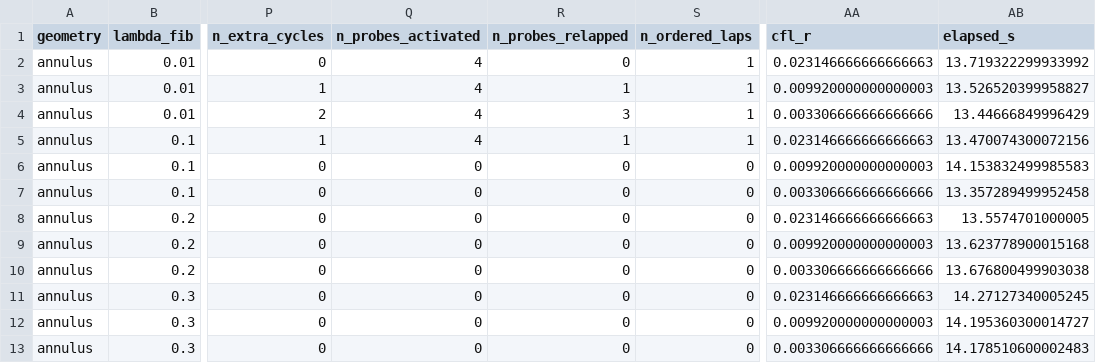
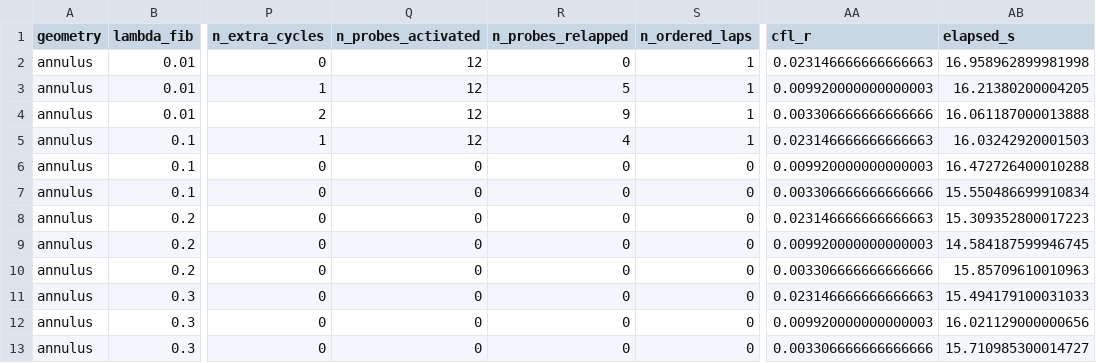
Before and after one commit to Coucou2016/DOX-LBM-GPU, a CSV file: papers/data/phase_diagram.csv, drawn as a sheet; only a part is shown, gaps mark what is left out; the diff names each change by its address in the sheet, - before the commit and + after, or states it on an @@ line.

Commit message:
Round-2: finish P0 docs sync, 12-probe annulus, stim/CITATION polish.
Regenerate full phase CSV with persist-only VA_paper; split manuscript_zh; document Jc scan and calibrated vs literature targets.

```diff
--- a/papers/data/phase_diagram.csv
+++ b/papers/data/phase_diagram.csv
-Q2:Q5 (n_probes_activated): 4
+Q2:Q5 (n_probes_activated): 12
-AB2 (elapsed_s): 13.719322299933992
+AB2 (elapsed_s): 16.958962899981998
-R3 (n_probes_relapped): 1
+R3 (n_probes_relapped): 5
-AB3 (elapsed_s): 13.526520399958827
+AB3 (elapsed_s): 16.21380200004205
-R4 (n_probes_relapped): 3
+R4 (n_probes_relapped): 9
-AB4 (elapsed_s): 13.44666849996429
+AB4 (elapsed_s): 16.061187000013888
-R5 (n_probes_relapped): 1
+R5 (n_probes_relapped): 4
-AB5 (elapsed_s): 13.470074300072156
+AB5 (elapsed_s): 16.03242920001503
-AB6 (elapsed_s): 14.153832499985583
+AB6 (elapsed_s): 16.472726400010288
-AB7 (elapsed_s): 13.357289499952458
+AB7 (elapsed_s): 15.550486699910834
-AB8 (elapsed_s): 13.5574701000005
+AB8 (elapsed_s): 15.309352800017223
-AB9 (elapsed_s): 13.623778900015168
+AB9 (elapsed_s): 14.584187599946745
-AB10 (elapsed_s): 13.676800499903038
+AB10 (elapsed_s): 15.85709610010963
-AB11 (elapsed_s): 14.27127340005245
+AB11 (elapsed_s): 15.494179100031033
-AB12 (elapsed_s): 14.195360300014727
+AB12 (elapsed_s): 16.021129000000656
-AB13 (elapsed_s): 14.178510600002483
+AB13 (elapsed_s): 15.710985300014727
```
Also changed, not shown: 24 other files.
